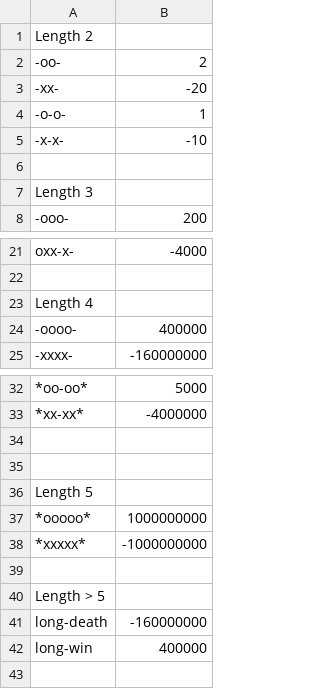
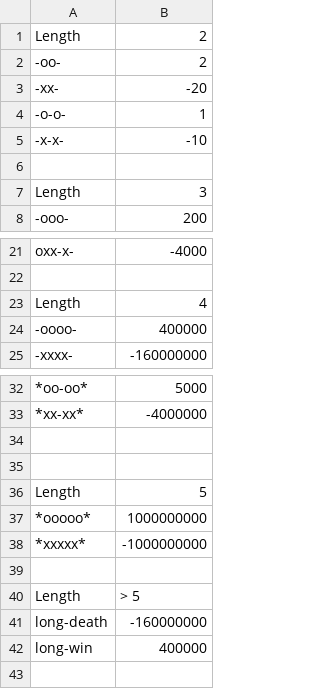
Before and after one commit to TakLee96/alpha_gomoku, a CSV file: python-old/weight.csv, drawn as a sheet; only a part is shown, gaps mark what is left out; removed rows and columns are numbered as before the commit, all else as after; the diff names each change by its address in the sheet, - before the commit and + after, or states it on an @@ line.

Commit message:
Update weight.csv

```diff
--- a/python-old/weight.csv
+++ b/python-old/weight.csv
-row 1: Length 2
+row 1: Length | 2
-row 7: Length 3
+row 7: Length | 3
-row 23: Length 4
+row 23: Length | 4
-row 36: Length 5
+row 36: Length | 5
-row 40: Length > 5
+row 40: Length | > 5
```
